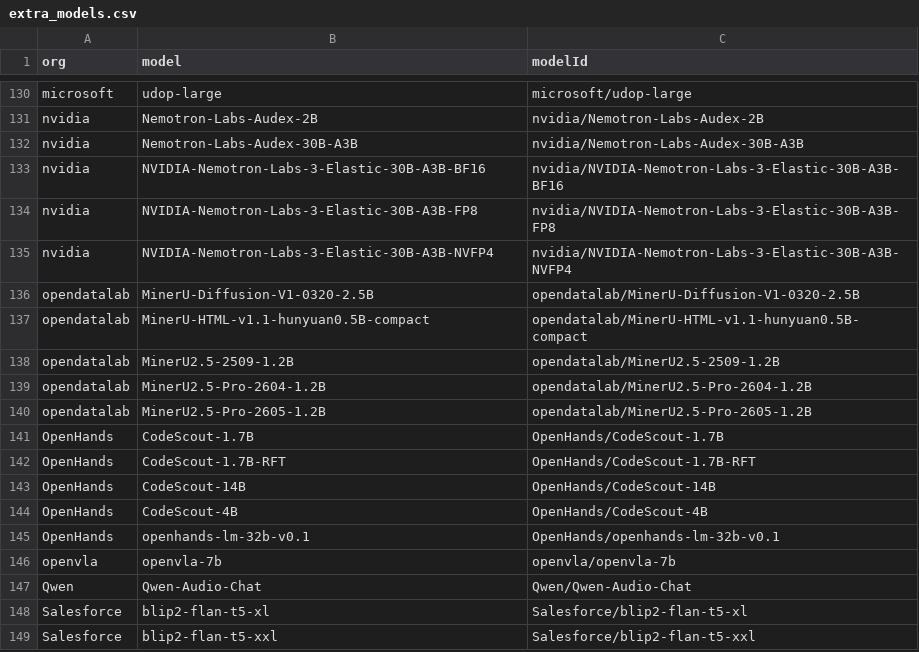
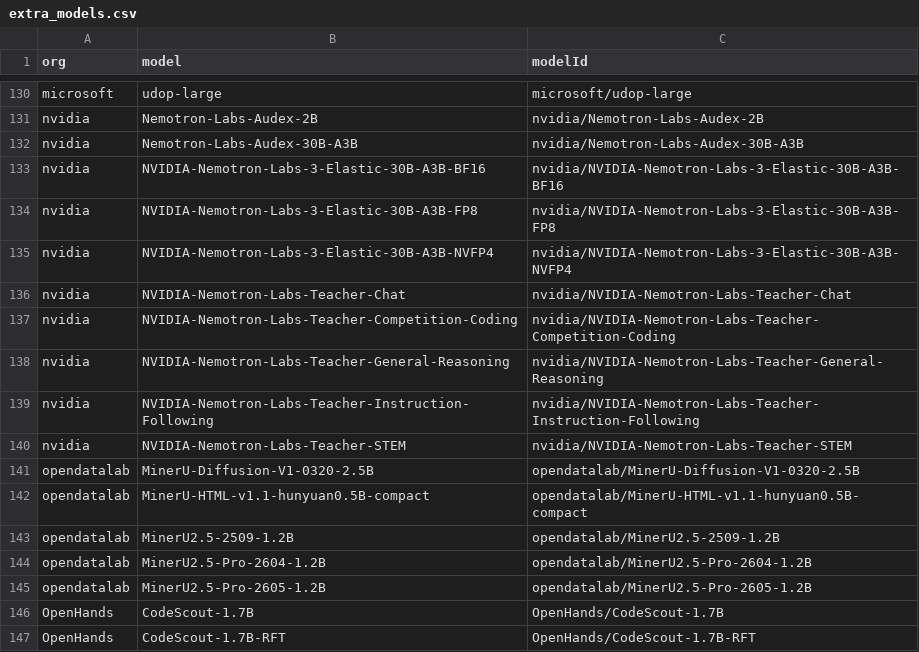
Before and after one commit to Interconnects-AI/tracked-models, a CSV file: extra_models.csv, drawn as a sheet; only a part is shown, gaps mark what is left out; the shorter side is filled out with more unchanged rows; the diff names each change by its address in the sheet, - before the commit and + after, or states it on an @@ line.

```diff
--- a/extra_models.csv
+++ b/extra_models.csv
+row 136: nvidia | NVIDIA-Nemotron-Labs-Teacher-Chat | nvidia/NVIDIA-Nemotron-Labs-Teacher-Chat
+row 137: nvidia | NVIDIA-Nemotron-Labs-Teacher-Competition-Coding | nvidia/NVIDIA-Nemotron-Labs-Teacher-Competition-Coding
+row 138: nvidia | NVIDIA-Nemotron-Labs-Teacher-General-Reasoning | nvidia/NVIDIA-Nemotron-Labs-Teacher-General-Reasoning
+row 139: nvidia | NVIDIA-Nemotron-Labs-Teacher-Instruction-Following | nvidia/NVIDIA-Nemotron-Labs-Teacher-Instruction-Following
+row 140: nvidia | NVIDIA-Nemotron-Labs-Teacher-STEM | nvidia/NVIDIA-Nemotron-Labs-Teacher-STEM
```
Also changed, not shown: models.csv, 1 other file.
